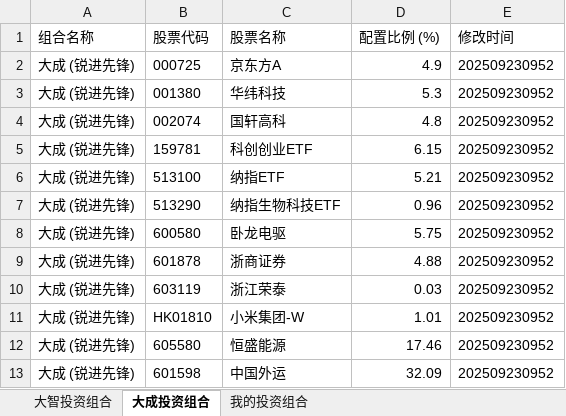
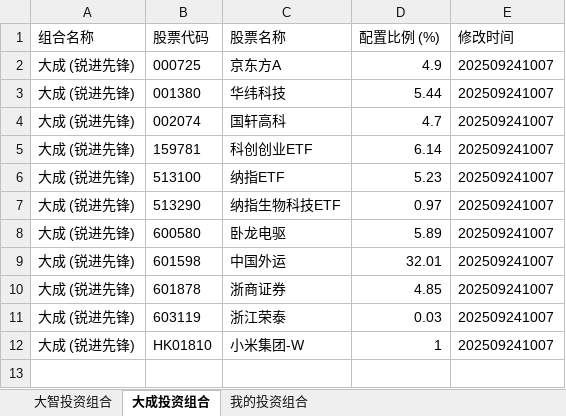
Before and after one commit to digital-era/AIPEPortfolioTracker, an Excel workbook: data/AIPEPortfolio_new.xlsx, sheet 大成投资组合, drawn as a sheet; values as stored, in another font and other column widths than the file's, no borders; removed rows and columns are numbered as before the commit, all else as after; the diff names each change by its address in the sheet, - before the commit and + after, or states it on an @@ line.

```diff
--- a/data/AIPEPortfolio_new.xlsx (sheet 大成投资组合)
+++ b/data/AIPEPortfolio_new.xlsx (sheet 大成投资组合)
-E2:E8 (修改时间): 202509230952
+E2:E8 (修改时间): 202509241007
-D3 (配置比例 (%)): 5.3
+D3 (配置比例 (%)): 5.44
-D4 (配置比例 (%)): 4.8
+D4 (配置比例 (%)): 4.7
-D5 (配置比例 (%)): 6.15
+D5 (配置比例 (%)): 6.14
-D6 (配置比例 (%)): 5.21
+D6 (配置比例 (%)): 5.23
-D7 (配置比例 (%)): 0.96
+D7 (配置比例 (%)): 0.97
-D8 (配置比例 (%)): 5.75
+D8 (配置比例 (%)): 5.89
+row 9: 大成 (锐进先锋) | 601598 | 中国外运 | 32.01 | 202509241007
-D10 (配置比例 (%)): 4.88
+D10 (配置比例 (%)): 4.85
-E10:E12 (修改时间): 202509230952
+E10:E12 (修改时间): 202509241007
-D12 (配置比例 (%)): 1.01
+D12 (配置比例 (%)): 1
-row 12: 大成 (锐进先锋) | 605580 | 恒盛能源 | 17.46 | 202509230952
-row 13: 大成 (锐进先锋) | 601598 | 中国外运 | 32.09 | 202509230952
```
Also changed, not shown: sheet 我的投资组合, sheet 大智投资组合.
